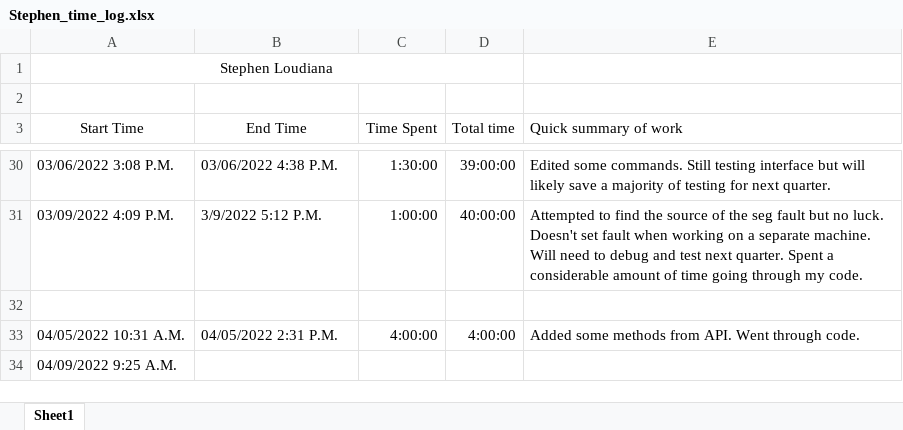
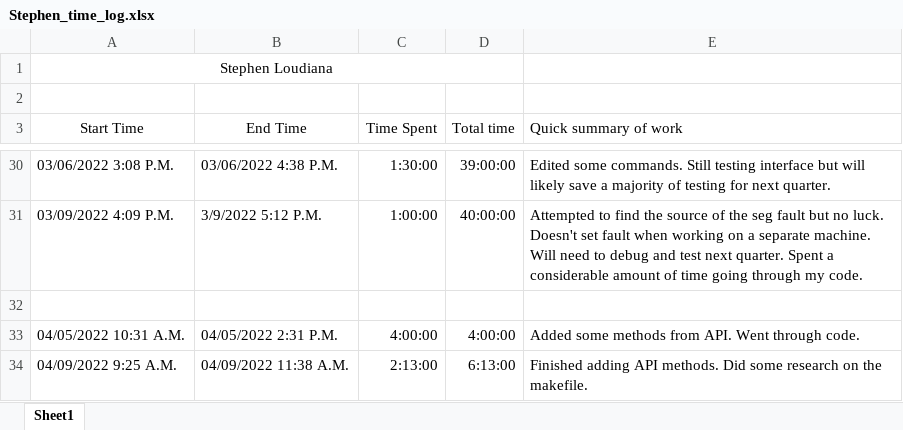
Before and after one commit to KvanQuilst/NetBSD-WifiBrowser, an Excel workbook: docs/time_logs/Stephen_time_log.xlsx, sheet Sheet1, drawn as a sheet; only a part is shown, gaps mark what is left out; values as stored, in another font and other column widths than the file's, no borders; the diff names each change by its address in the sheet, - before the commit and + after, or states it on an @@ line.

Commit message:
stephen: clock out

```diff
--- a/docs/time_logs/Stephen_time_log.xlsx (sheet Sheet1)
+++ b/docs/time_logs/Stephen_time_log.xlsx (sheet Sheet1)
-B34 (End Time): (empty)
+B34 (End Time): 04/09/2022 11:38 A.M.
-C34 (Time Spent): (empty)
+C34 (Time Spent): 2:13:00
-D34 (Total time): (empty)
+D34 (Total time): 6:13:00
-E34 (Quick summary of work): (empty)
+E34 (Quick summary of work): Finished adding API methods. Did some research on the makefile.
```
Also changed, not shown: 2 other files.
